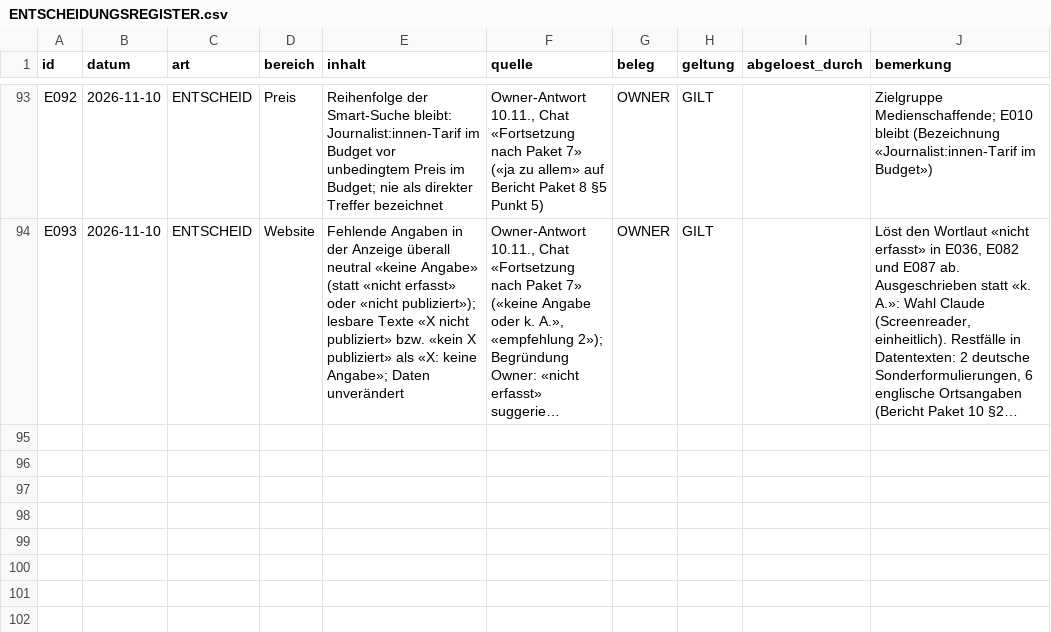
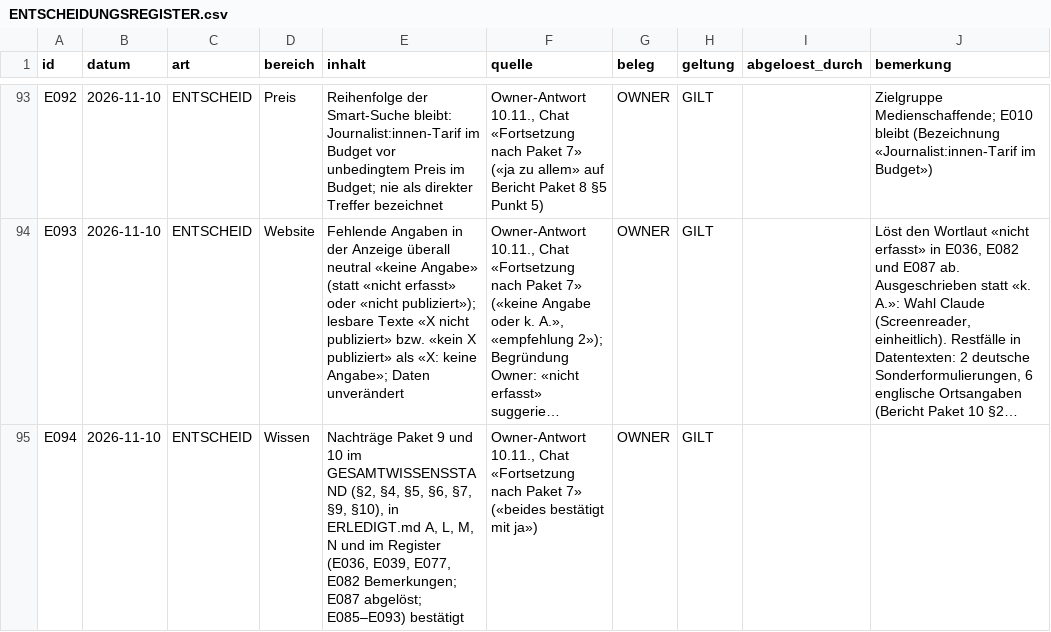
Before and after one commit to george-sarpong/weiterbildungsradar-journalismus, a CSV file: claude-work/paket10/wissensbasis/ENTSCHEIDUNGSREGISTER.csv, drawn as a sheet; only a part is shown, gaps mark what is left out; long unchanged cells end in …; the diff names each change by its address in the sheet, - before the commit and + after, or states it on an @@ line.

```diff
--- a/claude-work/paket10/wissensbasis/ENTSCHEIDUNGSREGISTER.csv
+++ b/claude-work/paket10/wissensbasis/ENTSCHEIDUNGSREGISTER.csv
+row 95: E094 | 2026-11-10 | ENTSCHEID | Wissen | Nachträge Paket 9 und 10 im GESAMTWISSENSSTAND (§2, §4, §5, §6, §7, §9, §10), in ERLEDIGT.md A, L, M, N und im Register (E036, E039, E077, E082 Bemerkungen; E087 abgelöst; E085–E093) bestätigt | Owner-Antwort 10.11., Chat «Fortsetzung nach Paket 7» («beides bestätigt mit ja») | OWNER | GILT
```
Also changed, not shown: 2 other files.
